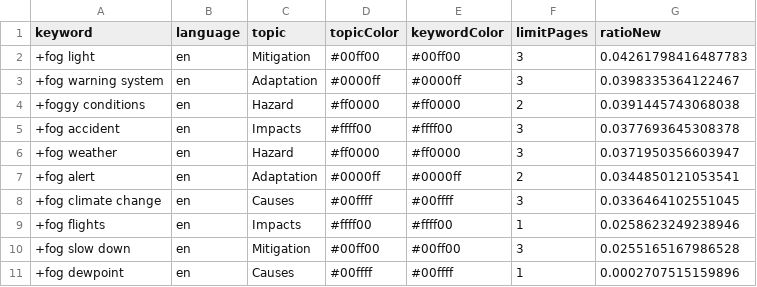
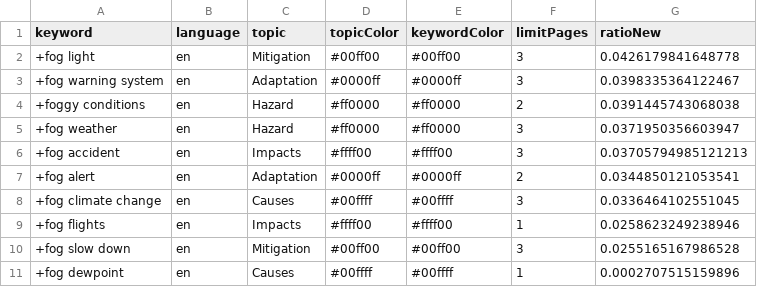
Before and after one commit to svpblank1/FogIsComing, a CSV file: keywords.csv, drawn as a sheet.

Commit message:
Commit from GitHub Actions (harvest:0.0)

```diff
--- a/keywords.csv
+++ b/keywords.csv
@@ -1,7 +1,7 @@
 keyword,language,topic,topicColor,keywordColor,limitPages,ratioNew
-+fog light,en,Mitigation,#00ff00,#00ff00,3,0.04261798416487783
++fog light,en,Mitigation,#00ff00,#00ff00,3,0.0426179841648778
 +fog warning system,en,Adaptation,#0000ff,#0000ff,3,0.0398335364122467
 +foggy conditions,en,Hazard,#ff0000,#ff0000,2,0.0391445743068038
-+fog accident,en,Impacts,#ffff00,#ffff00,3,0.0377693645308378
 +fog weather,en,Hazard,#ff0000,#ff0000,3,0.0371950356603947
++fog accident,en,Impacts,#ffff00,#ffff00,3,0.03705794985121213
 +fog alert,en,Adaptation,#0000ff,#0000ff,2,0.0344850121053541
```
